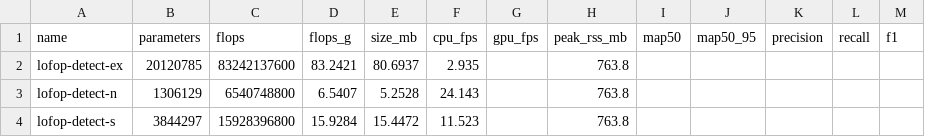
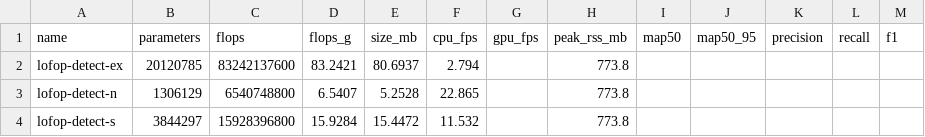
Before and after one commit to tedo001/lofop_banchmark_test, a CSV file: results/structural.csv, drawn as a sheet.

Commit message:
Upgrade to a full GPU-aware benchmark system with usage guide
Expand the harness from a CPU structural/accuracy toy into a proper benchmark
system:

- environment: capture machine + LOFOP/PyTorch/CUDA versions so every results/
  set is reproducible and attributable to hardware.
- latency: GPU-aware per-image p50/p90/p99 latency and throughput across batch
  sizes, timed with CUDA events, with peak-VRAM reporting and an AMP (FP16)
  path for RTX cards.
- accuracy: real-dataset mode (COCO/YOLO/VOC via a data-config YAML) alongside
  the deterministic synthetic run, with device selection.
- plots: optional matplotlib charts (size-vs-speed, latency-by-batch).
- run_benchmarks.py: --device/--amp/--batch-sizes/--data-config/--plots flags
  orchestrating all four benchmarks.

Add INSTRUCTIONS.md: a step-by-step guide for a PyCharm + GitHub + Claude Code
workflow on an RTX 4060 laptop (CUDA PyTorch install, running, VRAM/OOM tips,
committing results, iterating with Claude Code). CI now runs a fast CPU subset
as a regression guard. Committed results/ refreshed as a CPU baseline to
regenerate on GPU.

```diff
--- a/results/structural.csv
+++ b/results/structural.csv
@@ -1,4 +1,4 @@
 name,parameters,flops,flops_g,size_mb,cpu_fps,gpu_fps,peak_rss_mb,map50,map50_95,precision,recall,f1
-lofop-detect-ex,20120785,83242137600,83.2421,80.6937,2.935,,763.8,,,,,
-lofop-detect-n,1306129,6540748800,6.5407,5.2528,24.143,,763.8,,,,,
-lofop-detect-s,3844297,15928396800,15.9284,15.4472,11.523,,763.8,,,,,
+lofop-detect-ex,20120785,83242137600,83.2421,80.6937,2.794,,773.8,,,,,
+lofop-detect-n,1306129,6540748800,6.5407,5.2528,22.865,,773.8,,,,,
+lofop-detect-s,3844297,15928396800,15.9284,15.4472,11.532,,773.8,,,,,
```
Also changed, not shown: 22 other files.
